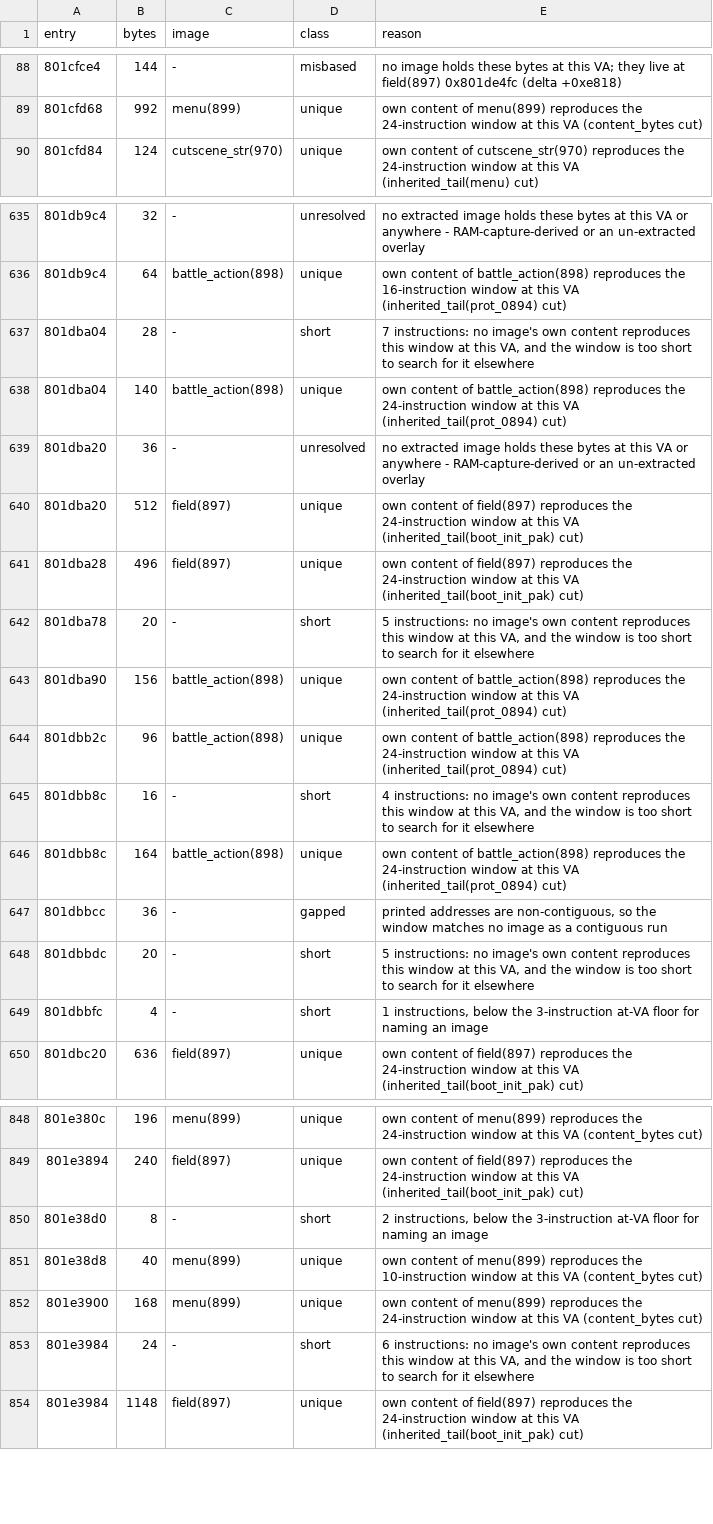
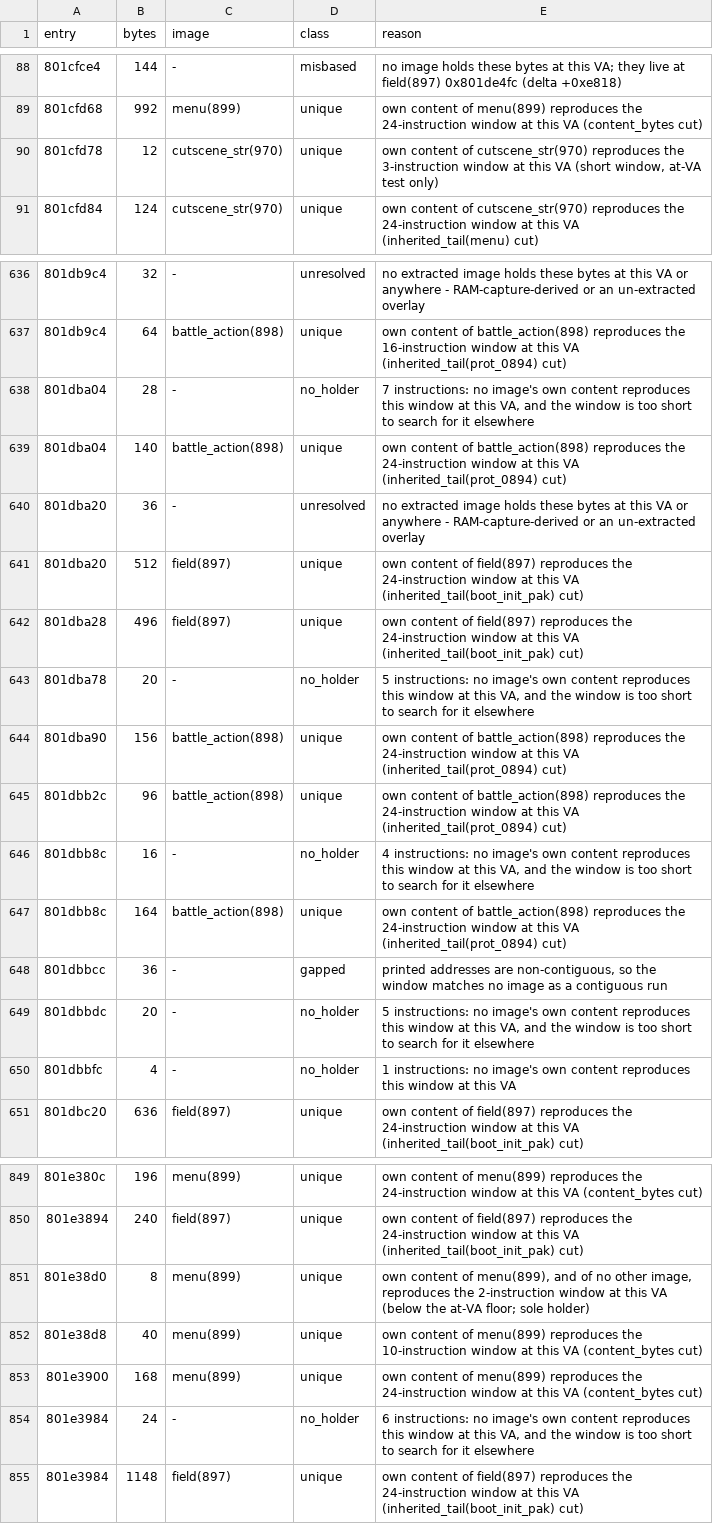
Before and after one commit to AndrewAltimit/legend-of-legaia-re, a CSV file: scripts/ghidra-analysis/dump-extent-attribution.csv, drawn as a sheet; only a part is shown, gaps mark what is left out; the diff covers the shown part only.

```diff
--- a/scripts/ghidra-analysis/dump-extent-attribution.csv
+++ b/scripts/ghidra-analysis/dump-extent-attribution.csv
@@ -89,2 +89,3 @@ entry,bytes,image,class,reason
 801cfd68,992,menu(899),unique,own content of menu(899) reproduces the 24-instruction window at this VA (content_bytes cut)
+801cfd78,12,cutscene_str(970),unique,"own content of cutscene_str(970) reproduces the 3-instruction window at this VA (short window, at-VA test only)"
 801cfd84,124,cutscene_str(970),unique,own content of cutscene_str(970) reproduces the 24-instruction window at this VA (inherited_tail(menu) cut)
@@ -636,3 +637,3 @@ entry,bytes,image,class,reason
 801db9c4,64,battle_action(898),unique,own content of battle_action(898) reproduces the 16-instruction window at this VA (inherited_tail(prot_0894) cut)
-801dba04,28,-,short,"7 instructions: no image's own content reproduces this window at this VA, and the window is too short to search for it elsewhere"
+801dba04,28,-,no_holder,"7 instructions: no image's own content reproduces this window at this VA, and the window is too short to search for it elsewhere"
 801dba04,140,battle_action(898),unique,own content of battle_action(898) reproduces the 24-instruction window at this VA (inherited_tail(prot_0894) cut)
@@ -641,10 +642,10 @@ entry,bytes,image,class,reason
 801dba28,496,field(897),unique,own content of field(897) reproduces the 24-instruction window at this VA (inherited_tail(boot_init_pak) cut)
-801dba78,20,-,short,"5 instructions: no image's own content reproduces this window at this VA, and the window is too short to search for it elsewhere"
+801dba78,20,-,no_holder,"5 instructions: no image's own content reproduces this window at this VA, and the window is too short to search for it elsewhere"
 801dba90,156,battle_action(898),unique,own content of battle_action(898) reproduces the 24-instruction window at this VA (inherited_tail(prot_0894) cut)
 801dbb2c,96,battle_action(898),unique,own content of battle_action(898) reproduces the 24-instruction window at this VA (inherited_tail(prot_0894) cut)
-801dbb8c,16,-,short,"4 instructions: no image's own content reproduces this window at this VA, and the window is too short to search for it elsewhere"
+801dbb8c,16,-,no_holder,"4 instructions: no image's own content reproduces this window at this VA, and the window is too short to search for it elsewhere"
 801dbb8c,164,battle_action(898),unique,own content of battle_action(898) reproduces the 24-instruction window at this VA (inherited_tail(prot_0894) cut)
 801dbbcc,36,-,gapped,"printed addresses are non-contiguous, so the window matches no image as a contiguous run"
-801dbbdc,20,-,short,"5 instructions: no image's own content reproduces this window at this VA, and the window is too short to search for it elsewhere"
-801dbbfc,4,-,short,"1 instructions, below the 3-instruction at-VA floor for naming an image"
+801dbbdc,20,-,no_holder,"5 instructions: no image's own content reproduces this window at this VA, and the window is too short to search for it elsewhere"
+801dbbfc,4,-,no_holder,1 instructions: no image's own content reproduces this window at this VA
 801dbc20,636,field(897),unique,own content of field(897) reproduces the 24-instruction window at this VA (inherited_tail(boot_init_pak) cut)
@@ -849,6 +850,6 @@ entry,bytes,image,class,reason
 801e3894,240,field(897),unique,own content of field(897) reproduces the 24-instruction window at this VA (inherited_tail(boot_init_pak) cut)
-801e38d0,8,-,short,"2 instructions, below the 3-instruction at-VA floor for naming an image"
+801e38d0,8,menu(899),unique,"own content of menu(899), and of no other image, reproduces the 2-instruction window at this VA (below the at-VA floor; sole holder)"
 801e38d8,40,menu(899),unique,own content of menu(899) reproduces the 10-instruction window at this VA (content_bytes cut)
 801e3900,168,menu(899),unique,own content of menu(899) reproduces the 24-instruction window at this VA (content_bytes cut)
-801e3984,24,-,short,"6 instructions: no image's own content reproduces this window at this VA, and the window is too short to search for it elsewhere"
+801e3984,24,-,no_holder,"6 instructions: no image's own content reproduces this window at this VA, and the window is too short to search for it elsewhere"
 801e3984,1148,field(897),unique,own content of field(897) reproduces the 24-instruction window at this VA (inherited_tail(boot_init_pak) cut)
```
Also changed, not shown: 1 added row and 88 edited cells elsewhere in this file, 16 other files.
